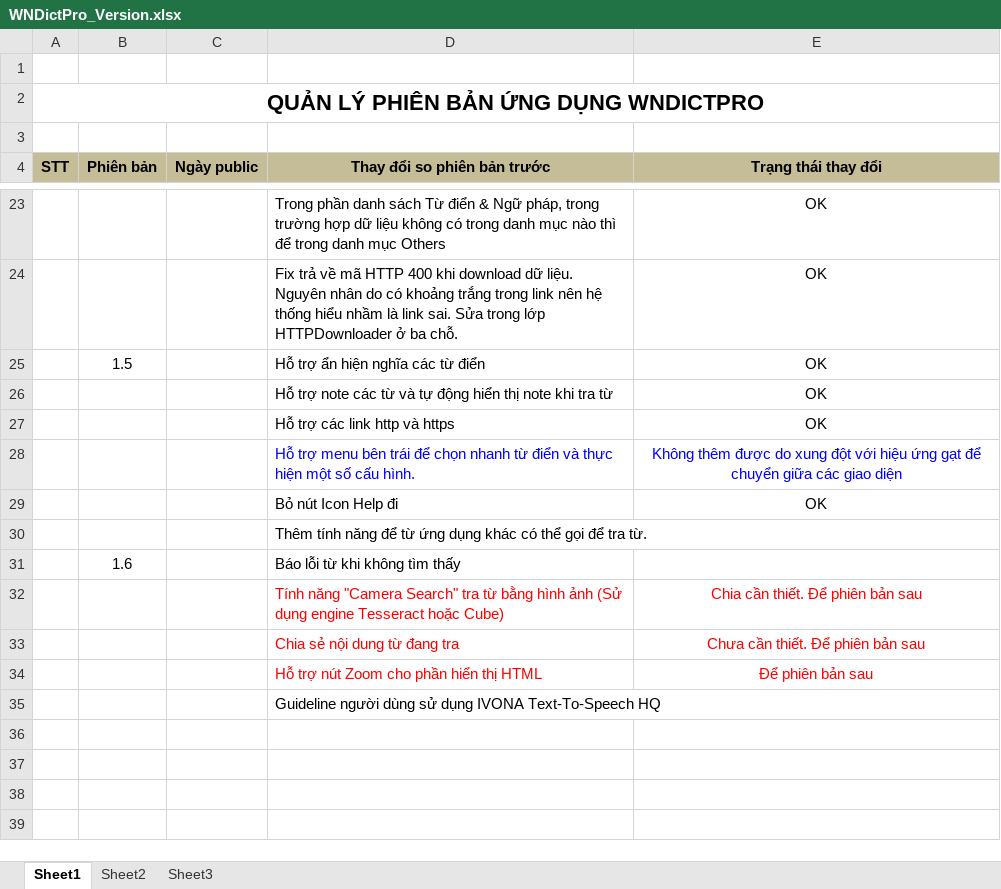
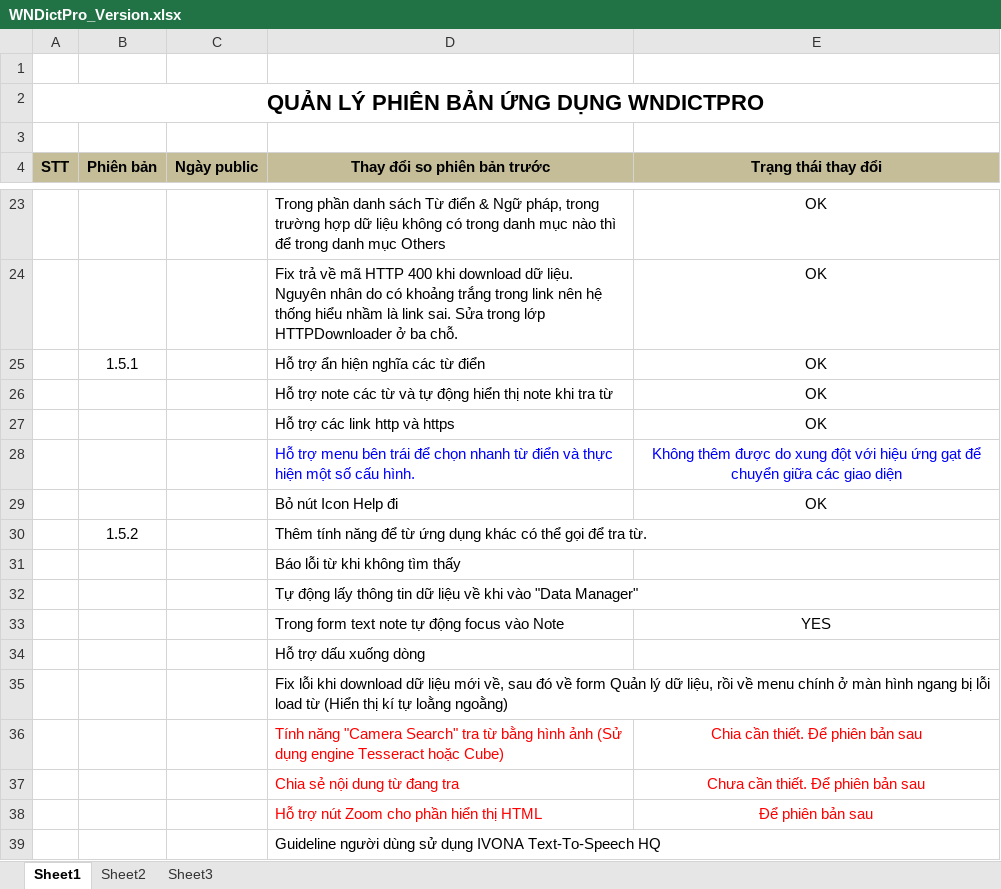
Before and after one commit to laptrinhbockchain/mobilesoftvn, an Excel workbook: wndictpro/version/WNDictPro_Version.xlsx, sheet Sheet1, drawn as a sheet; only a part is shown, gaps mark what is left out; values as stored, in another font and other column widths than the file's, no borders; removed rows and columns are numbered as before the commit, all else as after; the diff names each change by its address in the sheet, - before the commit and + after, or states it on an @@ line.

```diff
--- a/wndictpro/version/WNDictPro_Version.xlsx (sheet Sheet1)
+++ b/wndictpro/version/WNDictPro_Version.xlsx (sheet Sheet1)
-B25 (Phiên bản): 1.5
+B25 (Phiên bản): 1.5.1
+row 30:  | 1.5.2 |  | Thêm tính năng để từ ứng dụng khác có thể gọi để tra từ.
-D31 (Thay đổi so phiên bản trước): Thêm tính năng để từ ứng dụng khác có thể gọi để tra từ.
+D31 (Thay đổi so phiên bản trước): Báo lỗi từ khi không tìm thấy
-row 31:  | 1.6 |  | Báo lỗi từ khi không tìm thấy
+row 32:  |  |  | Tự động lấy thông tin dữ liệu về khi vào "Data Manager"
+row 33:  |  |  | Trong form text note tự động focus vào Note | YES
+row 34:  |  |  | Hỗ trợ dấu xuống dòng
+row 35:  |  |  | Fix lỗi khi download dữ liệu mới về, sau đó về form Quản lý dữ liệu, rồi về menu chính ở màn hình ngang bị lỗi load từ (Hiển thị kí tự loằng ngoằng)
```
Also changed, not shown: 5 other files.
